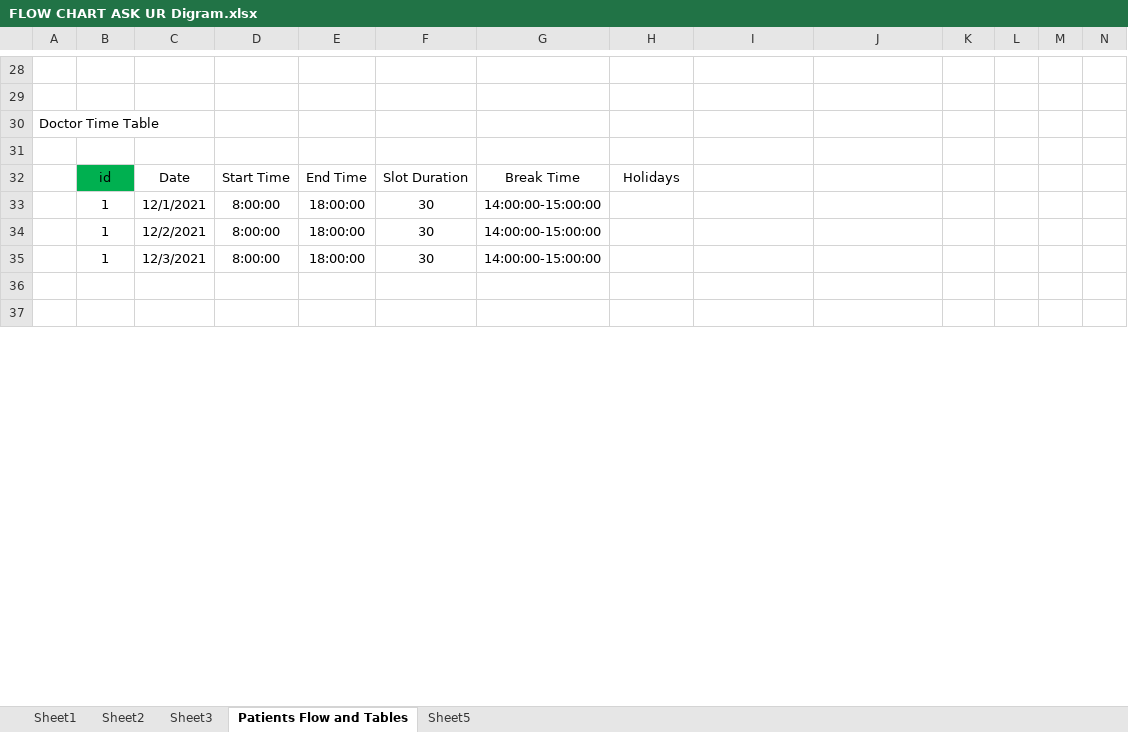
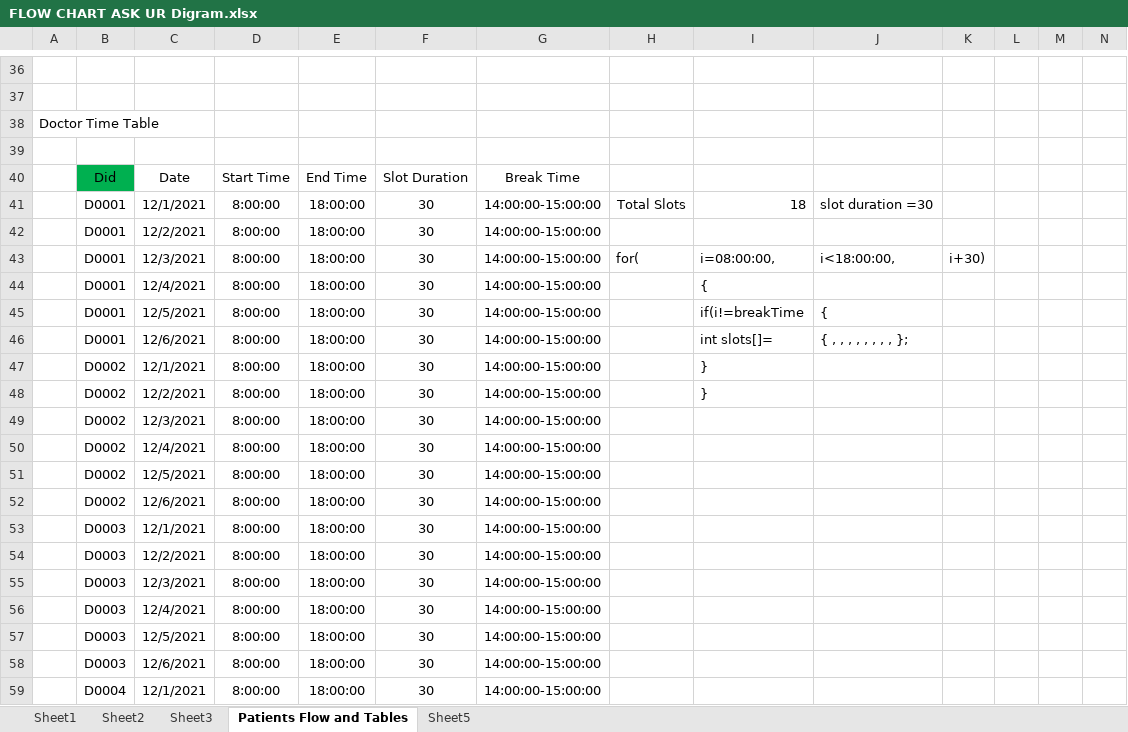
Before and after one commit to RushikeshKatage24/Project, an Excel workbook: FLOW CHART ASK UR Digram.xlsx, sheet Patients Flow and Tables, drawn as a sheet; only a part is shown, gaps mark what is left out; the shorter side is filled out with more unchanged rows; values as stored, in another font and other column widths than the file's, no borders; addresses are those after the commit; rows hold the shown columns only; the diff covers the shown part only; the diff names each change by its address in the sheet, - before the commit and + after, or states it on an @@ line.

Commit message:
After final Discussion

```diff
--- a/FLOW CHART ASK UR Digram.xlsx (sheet Patients Flow and Tables)
+++ b/FLOW CHART ASK UR Digram.xlsx (sheet Patients Flow and Tables)
-B40: id
+B40: Did
-H40: Holidays
+H40: (empty)
+row 41:  | D0001 | 12/1/2021 | 8:00:00 | 18:00:00 | 30 | 14:00:00-15:00:00 | Total Slots | 18 | slot duration =30
+row 42:  | D0001 | 12/2/2021 | 8:00:00 | 18:00:00 | 30 | 14:00:00-15:00:00
+row 43:  | D0001 | 12/3/2021 | 8:00:00 | 18:00:00 | 30 | 14:00:00-15:00:00 | for( | i=08:00:00, | i<18:00:00, | i+30)
+row 44:  | D0001 | 12/4/2021 | 8:00:00 | 18:00:00 | 30 | 14:00:00-15:00:00 |  | {
+row 45:  | D0001 | 12/5/2021 | 8:00:00 | 18:00:00 | 30 | 14:00:00-15:00:00 |  | if(i!=breakTime | {
+row 46:  | D0001 | 12/6/2021 | 8:00:00 | 18:00:00 | 30 | 14:00:00-15:00:00 |  | int slots[]= | { , , , , , , , , };
+row 47:  | D0002 | 12/1/2021 | 8:00:00 | 18:00:00 | 30 | 14:00:00-15:00:00 |  | }
+row 48:  | D0002 | 12/2/2021 | 8:00:00 | 18:00:00 | 30 | 14:00:00-15:00:00 |  | }
+row 49:  | D0002 | 12/3/2021 | 8:00:00 | 18:00:00 | 30 | 14:00:00-15:00:00
+row 50:  | D0002 | 12/4/2021 | 8:00:00 | 18:00:00 | 30 | 14:00:00-15:00:00
+row 51:  | D0002 | 12/5/2021 | 8:00:00 | 18:00:00 | 30 | 14:00:00-15:00:00
+row 52:  | D0002 | 12/6/2021 | 8:00:00 | 18:00:00 | 30 | 14:00:00-15:00:00
-B53:B55: 1
+B53:B55: D0003
+row 56:  | D0003 | 12/4/2021 | 8:00:00 | 18:00:00 | 30 | 14:00:00-15:00:00
+row 57:  | D0003 | 12/5/2021 | 8:00:00 | 18:00:00 | 30 | 14:00:00-15:00:00
+row 58:  | D0003 | 12/6/2021 | 8:00:00 | 18:00:00 | 30 | 14:00:00-15:00:00
+row 59:  | D0004 | 12/1/2021 | 8:00:00 | 18:00:00 | 30 | 14:00:00-15:00:00
```
Also changed, not shown: 64 added rows, 4 removed rows, 30 edited cells and cell formats elsewhere in this sheet.
